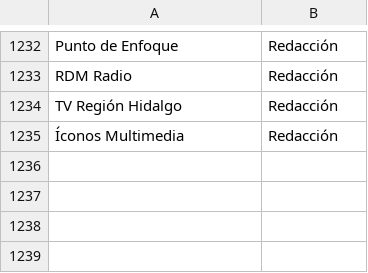
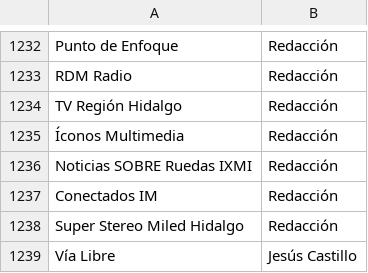
Before and after one commit to thelonious9/Enlaces, a CSV file: Firma.csv, drawn as a sheet; only a part is shown, gaps mark what is left out; the diff names each change by its address in the sheet, - before the commit and + after, or states it on an @@ line.

```diff
--- a/Firma.csv
+++ b/Firma.csv
+row 1236: Noticias SOBRE Ruedas IXMI | Redacción
+row 1237: Conectados IM | Redacción
+row 1238: Super Stereo Miled Hidalgo | Redacción
+row 1239: Vía Libre | Jesús Castillo
```
Also changed, not shown: Medio.csv.
